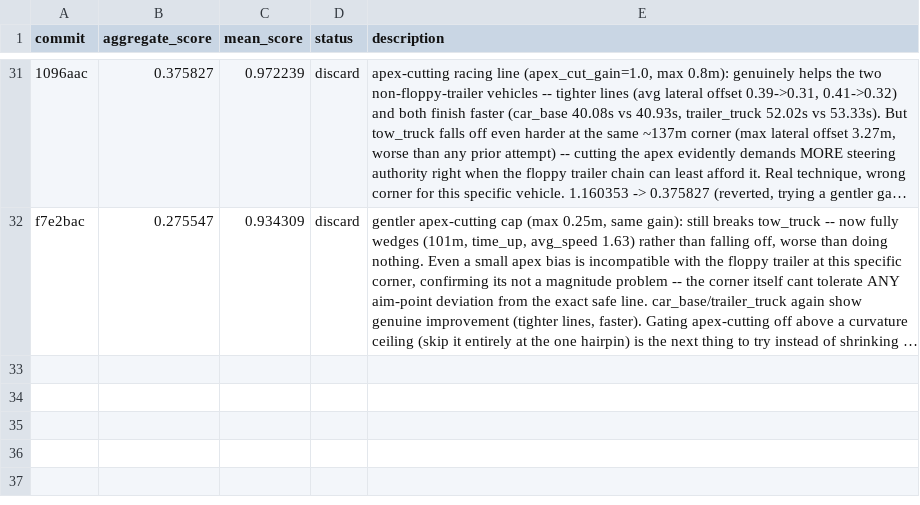
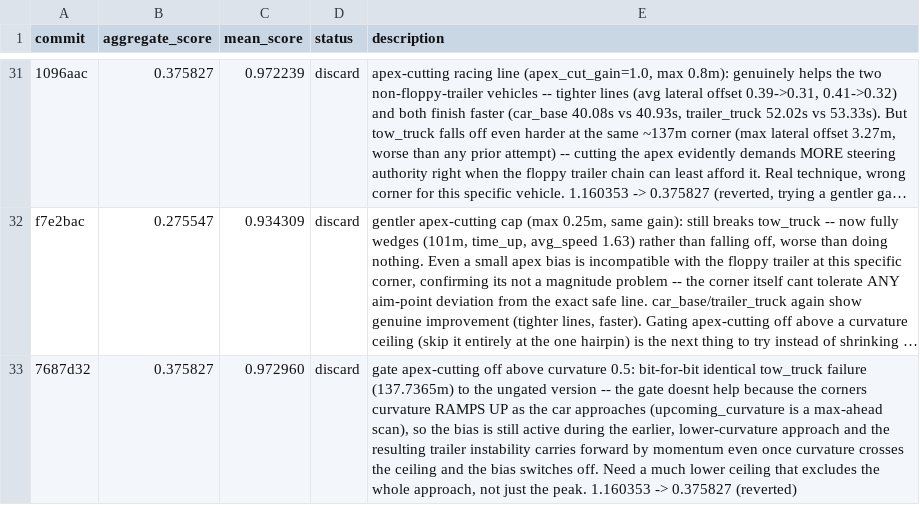
Before and after one commit to ArnaudGardille/driving-policy-autosearch, a TSV file: results.tsv, drawn as a sheet; only a part is shown, gaps mark what is left out; long unchanged cells end in …; the diff names each change by its address in the sheet, - before the commit and + after, or states it on an @@ line.

Commit message:
log: discard - aggregate_score 0.375827 (was 1.160353)

```diff
--- a/results.tsv
+++ b/results.tsv
+row 33: 7687d32 | 0.375827 | 0.972960 | discard | gate apex-cutting off above curvature 0.5: bit-for-bit identical tow_truck failure (137.7365m) to the ungated version -- the gate doesnt help because the corners curvature RAMPS UP as the car approaches (upcoming_curvature is a max-ahead scan), so the bias is still active during the earlier, lower-curvature approach and the resulting trailer instability carries forward by momentum even once curvature crosses the ceiling and the bias switches off. Need a much lower ceiling that excludes the whole approach, not just the peak. 1.160353 -> 0.375827 (reverted)
```
